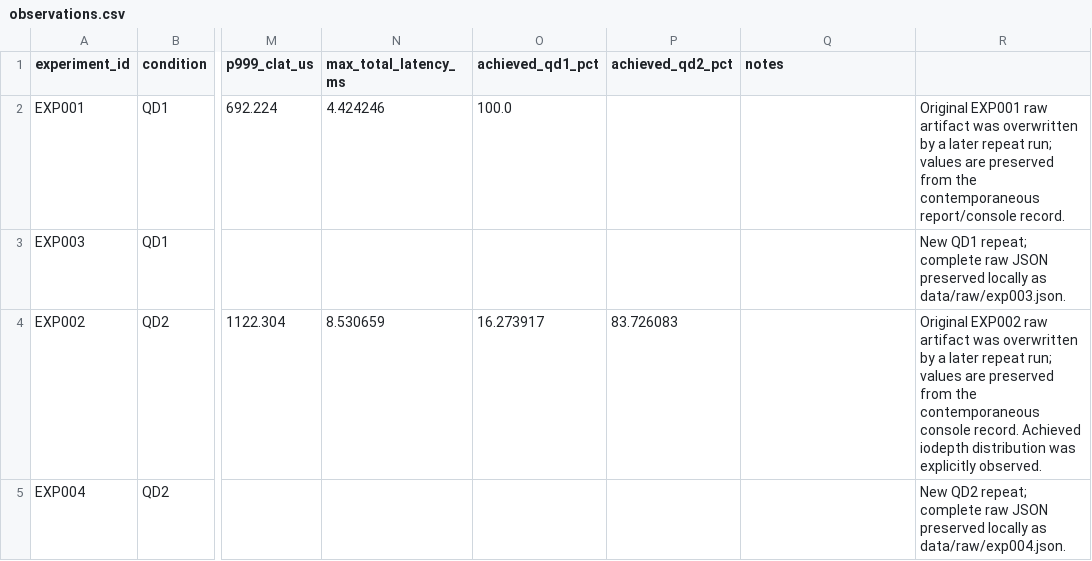
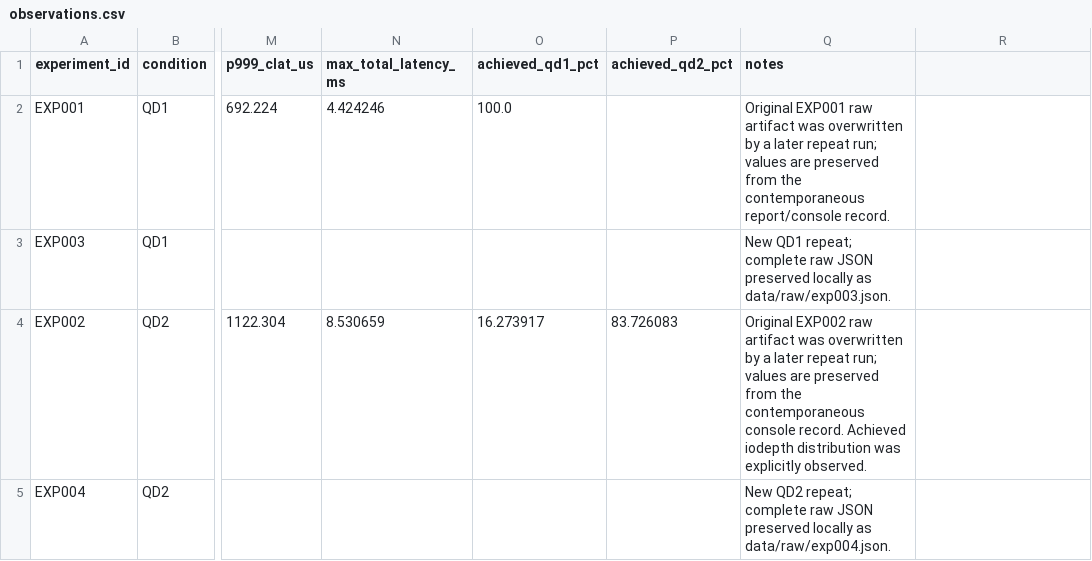
Before and after one commit to georgemi589-lgtm/ssd-performance-intelligence, a CSV file: data/analysis/observations.csv, drawn as a sheet; only a part is shown, gaps mark what is left out; the diff names each change by its address in the sheet, - before the commit and + after, or states it on an @@ line.

Commit message:
Correct observation ledger field alignment

```diff
--- a/data/analysis/observations.csv
+++ b/data/analysis/observations.csv
-Q2 (notes): (empty)
+Q2 (notes): Original EXP001 raw artifact was overwritten by a later repeat run; values are preserved from the contemporaneous report/console record.
-R2: Original EXP001 raw artifact was overwritten by a later repeat run; values are preserved from the contemporaneous report/console record.
+R2: (empty)
-Q3 (notes): (empty)
+Q3 (notes): New QD1 repeat; complete raw JSON preserved locally as data/raw/exp003.json.
-R3: New QD1 repeat; complete raw JSON preserved locally as data/raw/exp003.json.
+R3: (empty)
-Q4 (notes): (empty)
+Q4 (notes): Original EXP002 raw artifact was overwritten by a later repeat run; values are preserved from the contemporaneous console record. Achieved iodepth distribution was explicitly observed.
-R4: Original EXP002 raw artifact was overwritten by a later repeat run; values are preserved from the contemporaneous console record. Achieved iodepth distribution was explicitly observed.
+R4: (empty)
-Q5 (notes): (empty)
+Q5 (notes): New QD2 repeat; complete raw JSON preserved locally as data/raw/exp004.json.
-R5: New QD2 repeat; complete raw JSON preserved locally as data/raw/exp004.json.
+R5: (empty)
```
